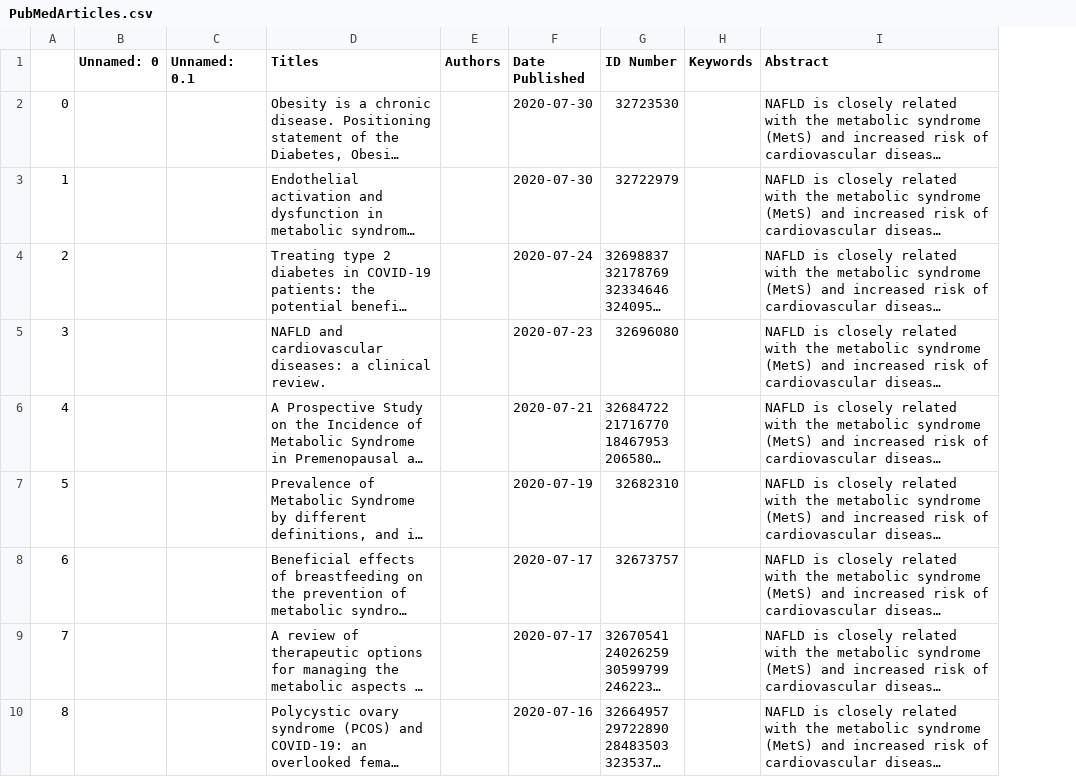
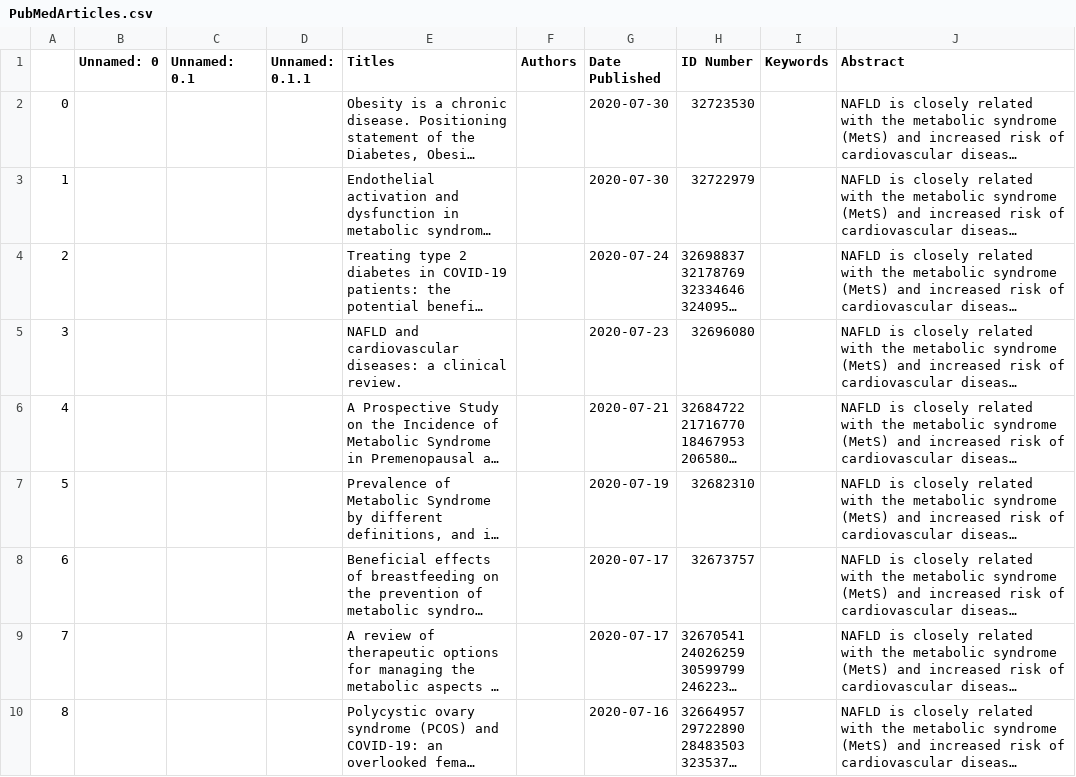
Before and after one commit to GatorEthics/predictiveWellness, a CSV file: vigor/dataFiles/PubMedArticles.csv, drawn as a sheet; only a part is shown; long unchanged cells end in …; the diff names each change by its address in the sheet, - before the commit and + after, or states it on an @@ line.

```diff
--- a/vigor/dataFiles/PubMedArticles.csv
+++ b/vigor/dataFiles/PubMedArticles.csv
+column D (Unnamed: 0.1.1), empty
```
Also changed, not shown: vigor/dataFiles/individual_data.csv, 1 other file.
